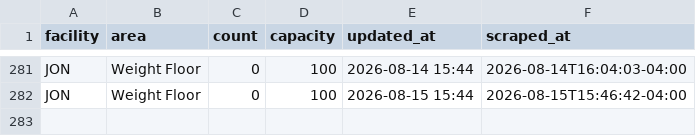
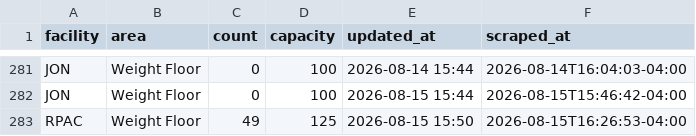
Before and after one commit to 23dhatch/gymScraper, a CSV file: data/occupancy.csv, drawn as a sheet; only a part is shown, gaps mark what is left out.

```diff
--- a/data/occupancy.csv
+++ b/data/occupancy.csv
@@ -282 +282,2 @@ JON,Weight Floor,0,100,2026-08-14 15:44,2026-08-14T16:04:03-04:00
 JON,Weight Floor,0,100,2026-08-15 15:44,2026-08-15T15:46:42-04:00
+RPAC,Weight Floor,49,125,2026-08-15 15:50,2026-08-15T16:26:53-04:00
```
